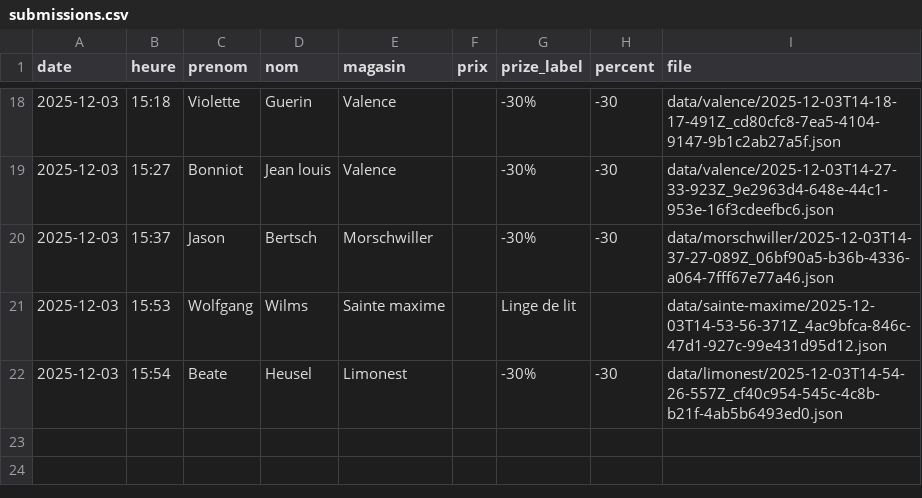
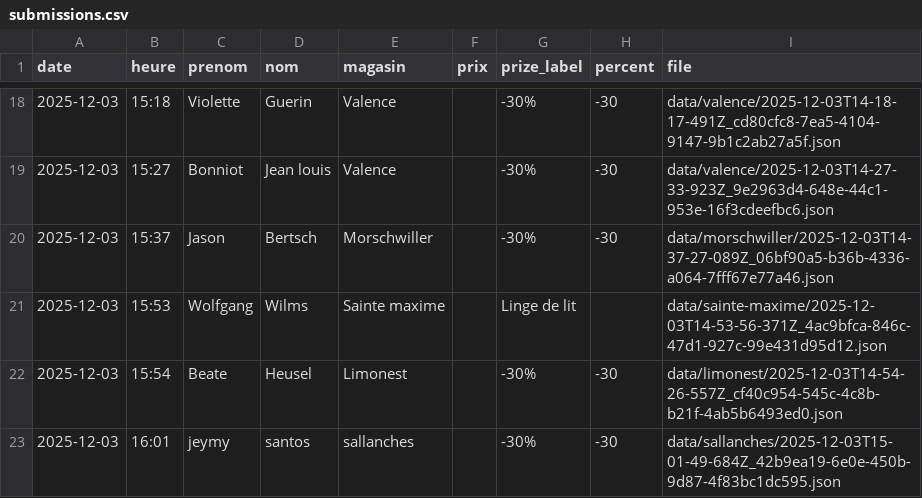
Before and after one commit to parmaktdm/Roue-de-Maliterie-2, a CSV file: data/submissions.csv, drawn as a sheet; only a part is shown, gaps mark what is left out.

Commit message:
Append data/submissions.csv

```diff
--- a/data/submissions.csv
+++ b/data/submissions.csv
@@ -22 +22,2 @@ date,heure,prenom,nom,magasin,prix,prize_label,percent,file
 2025-12-03,15:54,Beate,Heusel,Limonest,,-30%,-30,data/limonest/2025-12-03T14-54-26-557Z_cf40c954-545c-4c8b-b21f-4ab5b6493ed0.json
+2025-12-03,16:01,jeymy,santos,sallanches,,-30%,-30,data/sallanches/2025-12-03T15-01-49-684Z_42b9ea19-6e0e-450b-9d87-4f83bc1dc595.json
```
